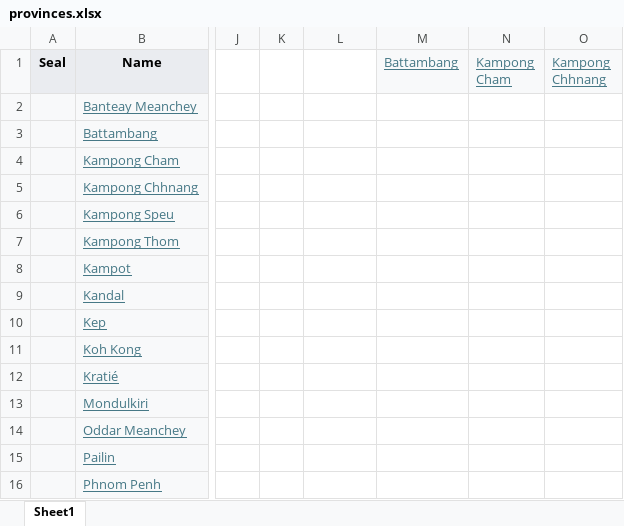
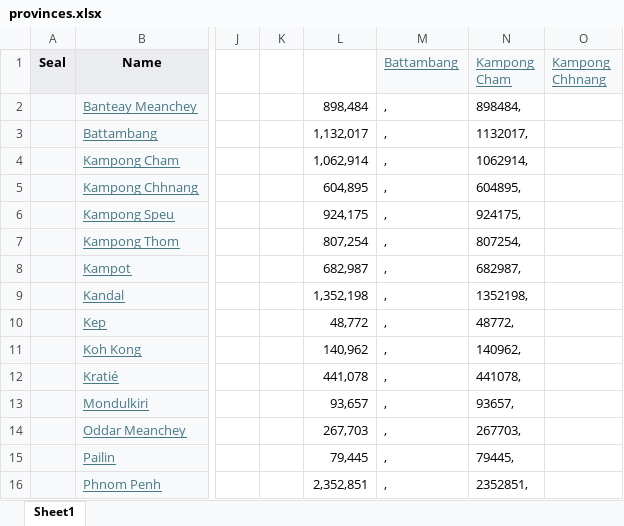
Before and after one commit to lhsato/web_scrap, an Excel workbook: utils/provinces.xlsx, sheet Sheet1, drawn as a sheet; only a part is shown, gaps mark what is left out; values as stored, in another font and other column widths than the file's, no borders; the diff covers the shown part only; the diff names each change by its address in the sheet, - before the commit and + after, or states it on an @@ line.

```diff
--- a/utils/provinces.xlsx (sheet Sheet1)
+++ b/utils/provinces.xlsx (sheet Sheet1)
-L2: (empty)
+L2: 898,484
-M2:M16 (Battambang): (empty)
+M2:M16 (Battambang): ,
-N2 (Kampong Cham): (empty)
+N2 (Kampong Cham): 898484,
-L3: (empty)
+L3: 1,132,017
-N3 (Kampong Cham): (empty)
+N3 (Kampong Cham): 1132017,
-L4: (empty)
+L4: 1,062,914
-N4 (Kampong Cham): (empty)
+N4 (Kampong Cham): 1062914,
-L5: (empty)
+L5: 604,895
-N5 (Kampong Cham): (empty)
+N5 (Kampong Cham): 604895,
-L6: (empty)
+L6: 924,175
-N6 (Kampong Cham): (empty)
+N6 (Kampong Cham): 924175,
-L7: (empty)
+L7: 807,254
-N7 (Kampong Cham): (empty)
+N7 (Kampong Cham): 807254,
-L8: (empty)
+L8: 682,987
-N8 (Kampong Cham): (empty)
+N8 (Kampong Cham): 682987,
-L9: (empty)
+L9: 1,352,198
-N9 (Kampong Cham): (empty)
+N9 (Kampong Cham): 1352198,
-L10: (empty)
+L10: 48,772
-N10 (Kampong Cham): (empty)
+N10 (Kampong Cham): 48772,
-L11: (empty)
+L11: 140,962
-N11 (Kampong Cham): (empty)
+N11 (Kampong Cham): 140962,
-L12: (empty)
+L12: 441,078
-N12 (Kampong Cham): (empty)
+N12 (Kampong Cham): 441078,
-L13: (empty)
+L13: 93,657
-N13 (Kampong Cham): (empty)
+N13 (Kampong Cham): 93657,
-L14: (empty)
+L14: 267,703
-N14 (Kampong Cham): (empty)
+N14 (Kampong Cham): 267703,
-L15: (empty)
+L15: 79,445
-N15 (Kampong Cham): (empty)
+N15 (Kampong Cham): 79445,
-L16: (empty)
+L16: 2,352,851
-N16 (Kampong Cham): (empty)
+N16 (Kampong Cham): 2352851,
```
Also changed, not shown: 30 edited cells elsewhere in this sheet, 3 other files.
